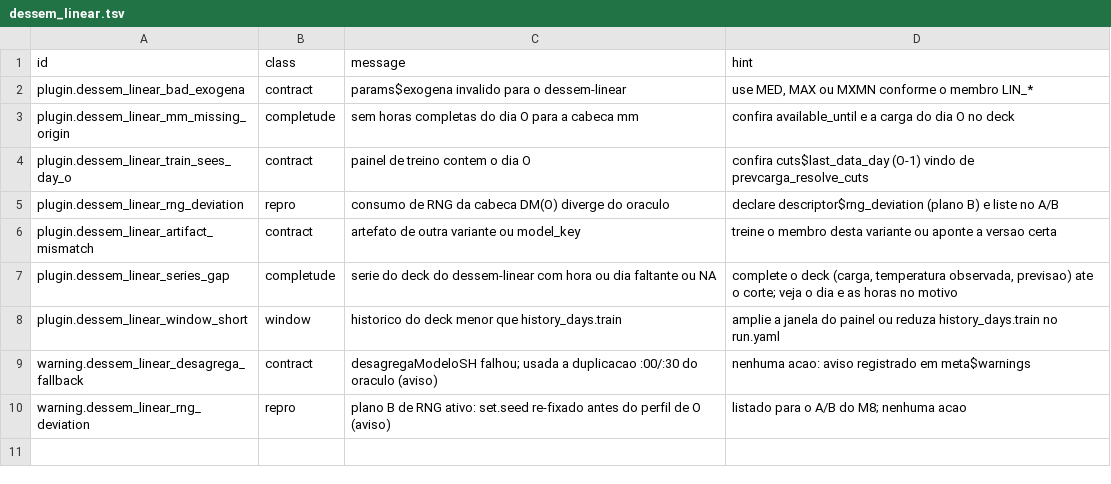
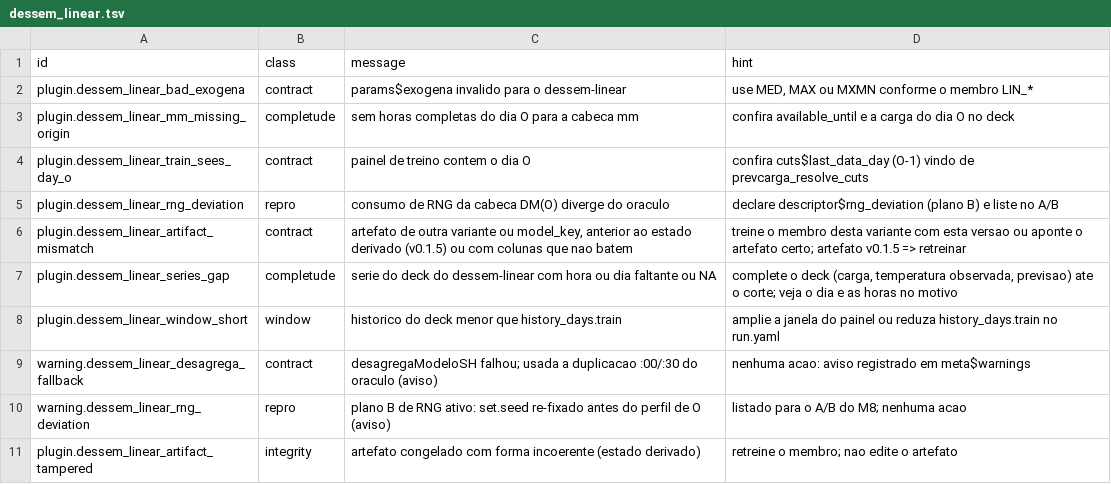
Before and after one commit to ONSBR/prevcarga, a TSV file: scripts/lib/errors/dessem_linear.tsv, drawn as a sheet.

```diff
--- a/scripts/lib/errors/dessem_linear.tsv
+++ b/scripts/lib/errors/dessem_linear.tsv
@@ -5,3 +5,3 @@ plugin.dessem_linear_train_sees_day_o	contract	painel de treino contem o dia O	c
 plugin.dessem_linear_rng_deviation	repro	consumo de RNG da cabeca DM(O) diverge do oraculo	declare descriptor$rng_deviation (plano B) e liste no A/B
-plugin.dessem_linear_artifact_mismatch	contract	artefato de outra variante ou model_key	treine o membro desta variante ou aponte a versao certa
+plugin.dessem_linear_artifact_mismatch	contract	artefato de outra variante ou model_key, anterior ao estado derivado (v0.1.5) ou com colunas que nao batem	treine o membro desta variante com esta versao ou aponte o artefato certo; artefato v0.1.5 => retreinar
 plugin.dessem_linear_series_gap	completude	serie do deck do dessem-linear com hora ou dia faltante ou NA	complete o deck (carga, temperatura observada, previsao) ate o corte; veja o dia e as horas no motivo
@@ -10 +10,2 @@ warning.dessem_linear_desagrega_fallback	contract	desagregaModeloSH falhou; usad
 warning.dessem_linear_rng_deviation	repro	plano B de RNG ativo: set.seed re-fixado antes do perfil de O (aviso)	listado para o A/B do M8; nenhuma acao
+plugin.dessem_linear_artifact_tampered	integrity	artefato congelado com forma incoerente (estado derivado)	retreine o membro; nao edite o artefato
```
Also changed, not shown: 23 other files.
